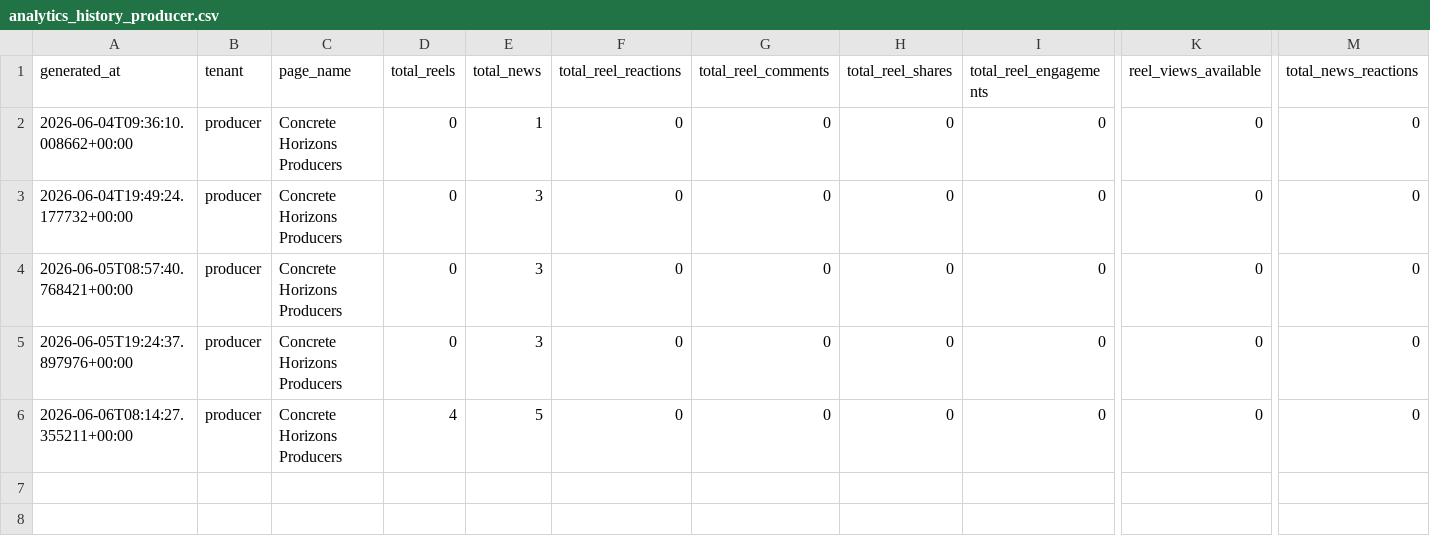
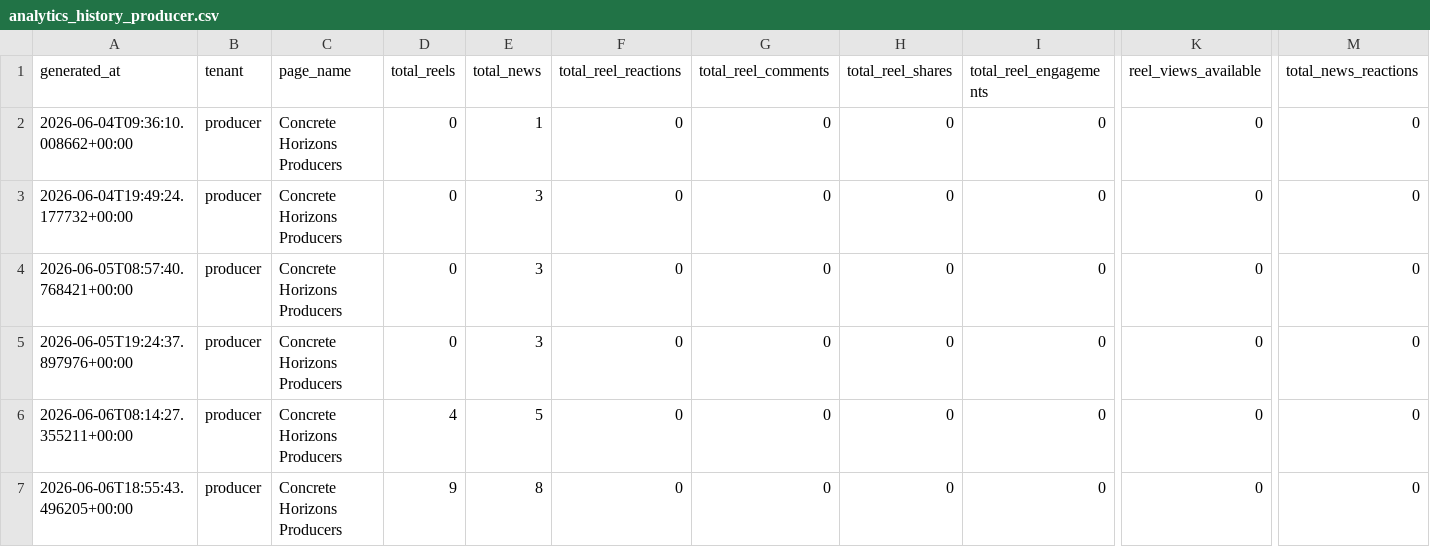
Before and after one commit to ourovectr/Tenets, a CSV file: analytics_history_producer.csv, drawn as a sheet; only a part is shown, gaps mark what is left out; rows hold the shown columns only; the diff names each change by its address in the sheet, - before the commit and + after, or states it on an @@ line.

```diff
--- a/analytics_history_producer.csv
+++ b/analytics_history_producer.csv
+row 7: 2026-06-06T18:55:43.496205+00:00 | producer | Concrete Horizons Producers | 9 | 8 | 0 | 0 | 0 | 0 | 0 | 0
```
